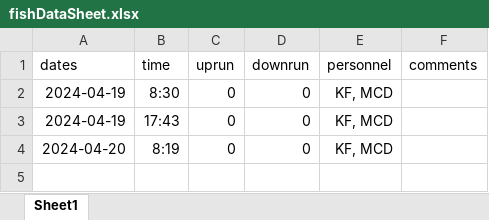
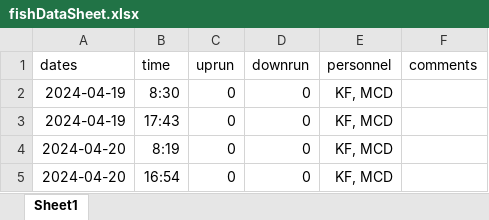
Before and after one commit to SummitLakeNRD/widgetUpdate, an Excel workbook: fishDataSheet.xlsx, sheet Sheet1, drawn as a sheet; values as stored, in another font and other column widths than the file's, no borders; the diff names each change by its address in the sheet, - before the commit and + after, or states it on an @@ line.

```diff
--- a/fishDataSheet.xlsx (sheet Sheet1)
+++ b/fishDataSheet.xlsx (sheet Sheet1)
+row 5: 2024-04-20 | 16:54 | 0 | 0 | KF, MCD
```
Also changed, not shown: 1 other file.
